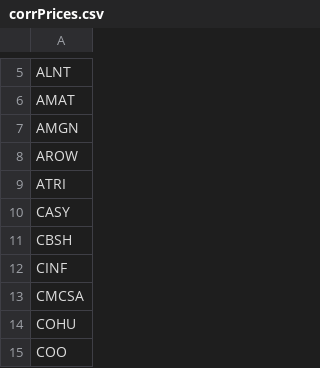
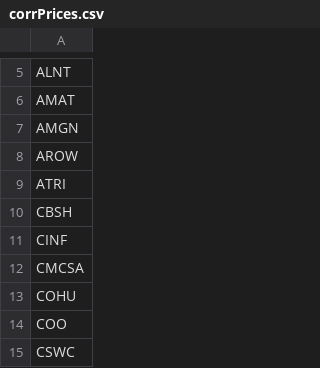
Before and after one commit to JasonHertz/finance, a CSV file: corrPrices.csv, drawn as a sheet; only a part is shown, gaps mark what is left out; the shorter side is filled out with more unchanged rows.

Commit message:
Update corrPrices.csv

```diff
--- a/corrPrices.csv
+++ b/corrPrices.csv
@@ -9,3 +9,2 @@ AROW
 ATRI
-CASY
 CBSH
```
